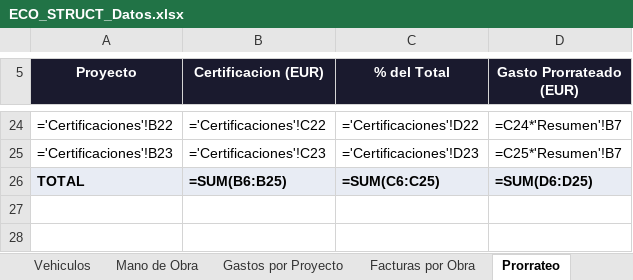
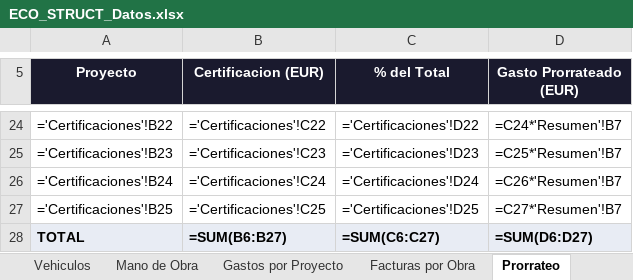
Before and after one commit to juanjosemas/dashboard, an Excel workbook: ECO_STRUCT_Datos.xlsx, sheet Prorrateo, drawn as a sheet; only a part is shown, gaps mark what is left out; values as stored, in another font and other column widths than the file's, no borders; formulas without a stored value are shown as written; addresses are those after the commit; the diff names each change by its address in the sheet, - before the commit and + after, or states it on an @@ line.

```diff
--- a/ECO_STRUCT_Datos.xlsx (sheet Prorrateo)
+++ b/ECO_STRUCT_Datos.xlsx (sheet Prorrateo)
+row 26: ='Certificaciones'!B24 | ='Certificaciones'!C24 | ='Certificaciones'!D24 | =C26*'Resumen'!B7
+row 27: ='Certificaciones'!B25 | ='Certificaciones'!C25 | ='Certificaciones'!D25 | =C27*'Resumen'!B7
-B28 (Certificacion (EUR)): =SUM(B6:B25)
+B28 (Certificacion (EUR)): =SUM(B6:B27)
-C28 (% del Total): =SUM(C6:C25)
+C28 (% del Total): =SUM(C6:C27)
-D28 (Gasto Prorrateado (EUR)): =SUM(D6:D25)
+D28 (Gasto Prorrateado (EUR)): =SUM(D6:D27)
```
Also changed, not shown: sheet Certificaciones, sheet Resumen, dashboard/CERTIFICACIONES POR MESES 2026.xlsx, 3 other files.
